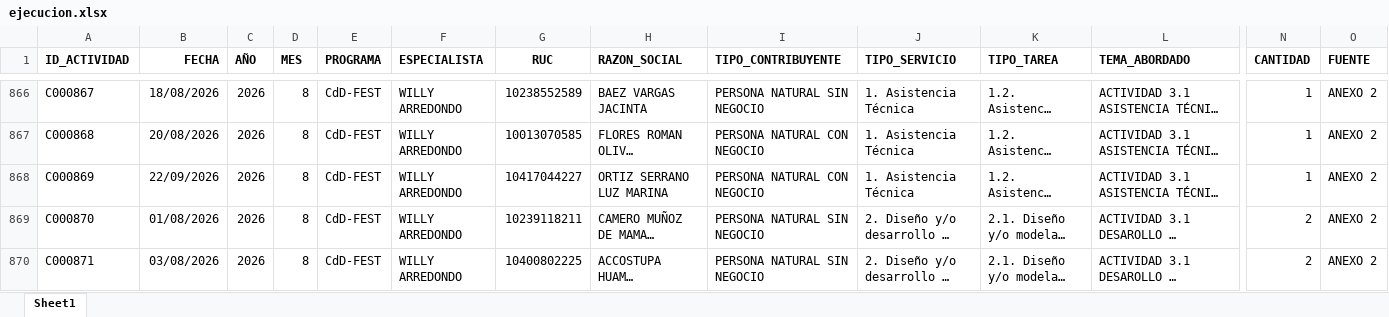
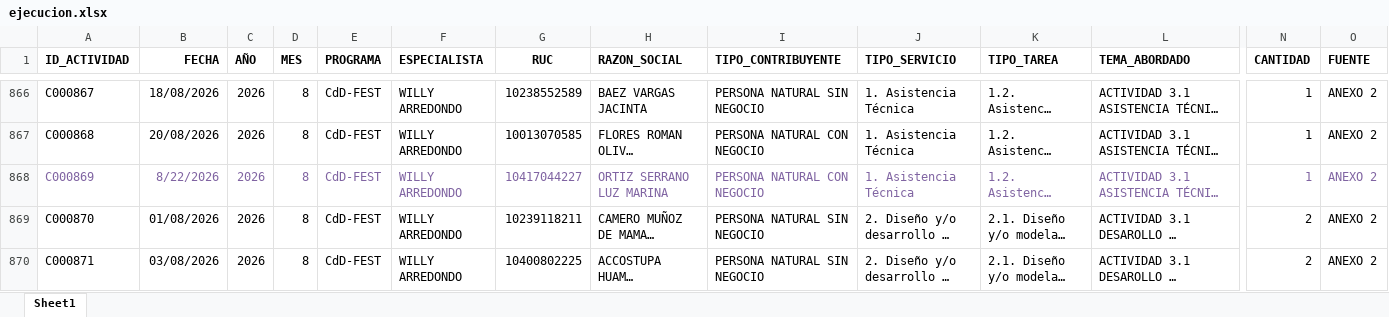
Before and after one commit to Citedev206/Insights_POI, an Excel workbook: data/ejecucion.xlsx, sheet Sheet1, drawn as a sheet; only a part is shown, gaps mark what is left out; long unchanged cells end in …; values as stored, in another font and other column widths than the file's, no borders; the diff covers the shown part only; the diff names each change by its address in the sheet, - before the commit and + after, or states it on an @@ line.

Commit message:
update data

```diff
--- a/data/ejecucion.xlsx (sheet Sheet1)
+++ b/data/ejecucion.xlsx (sheet Sheet1)
-A868:L868 text colour: black
+A868:L868 text colour: #8064A2
-B868 (FECHA): 22/09/2026
+B868 (FECHA): 8/22/2026
-N868:O868 text colour: black
+N868:O868 text colour: #8064A2
```
Also changed, not shown: cell formats elsewhere in this sheet.
